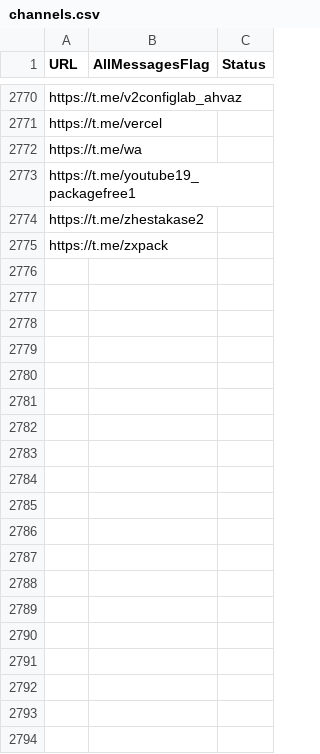
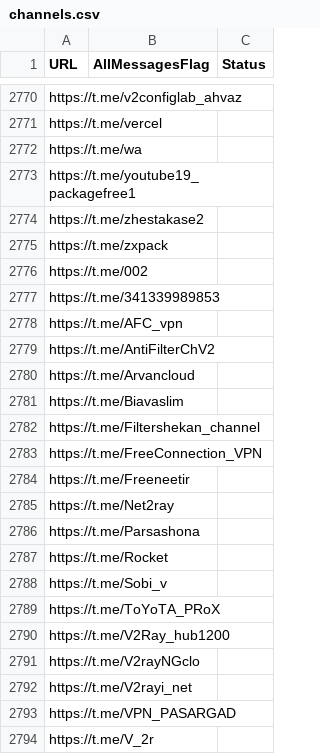
Before and after one commit to RaminTabriz/V2rayCollector, a CSV file: channels.csv, drawn as a sheet; only a part is shown, gaps mark what is left out; the diff covers the shown part only; the diff names each change by its address in the sheet, - before the commit and + after, or states it on an @@ line.

```diff
--- a/channels.csv
+++ b/channels.csv
+row 2776: https://t.me/002
+row 2777: https://t.me/341339989853
+row 2778: https://t.me/AFC_vpn
+row 2779: https://t.me/AntiFilterChV2
+row 2780: https://t.me/Arvancloud
+row 2781: https://t.me/Biavaslim
+row 2782: https://t.me/Filtershekan_channel
+row 2783: https://t.me/FreeConnection_VPN
+row 2784: https://t.me/Freeneetir
+row 2785: https://t.me/Net2ray
+row 2786: https://t.me/Parsashona
+row 2787: https://t.me/Rocket
+row 2788: https://t.me/Sobi_v
+row 2789: https://t.me/ToYoTA_PRoX
+row 2790: https://t.me/V2Ray_hub1200
+row 2791: https://t.me/V2rayNGclo
+row 2792: https://t.me/V2rayi_net
+row 2793: https://t.me/VPN_PASARGAD
+row 2794: https://t.me/V_2r
```
Also changed, not shown: 66 added rows elsewhere in this file, stats/history.csv, 2 other files.
